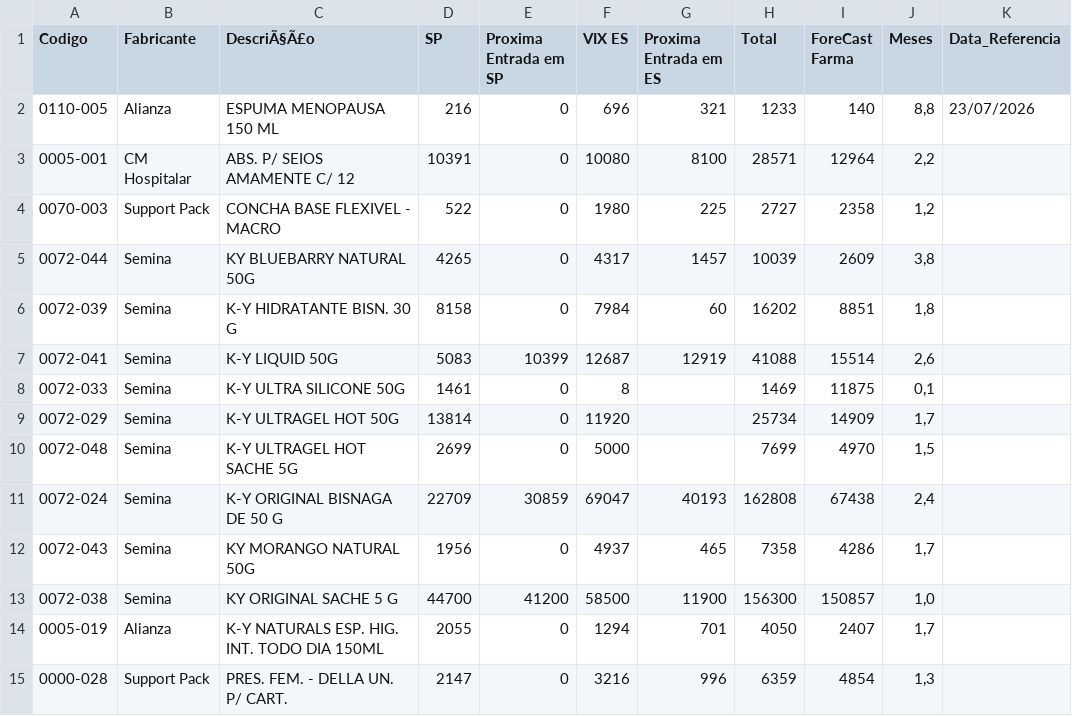
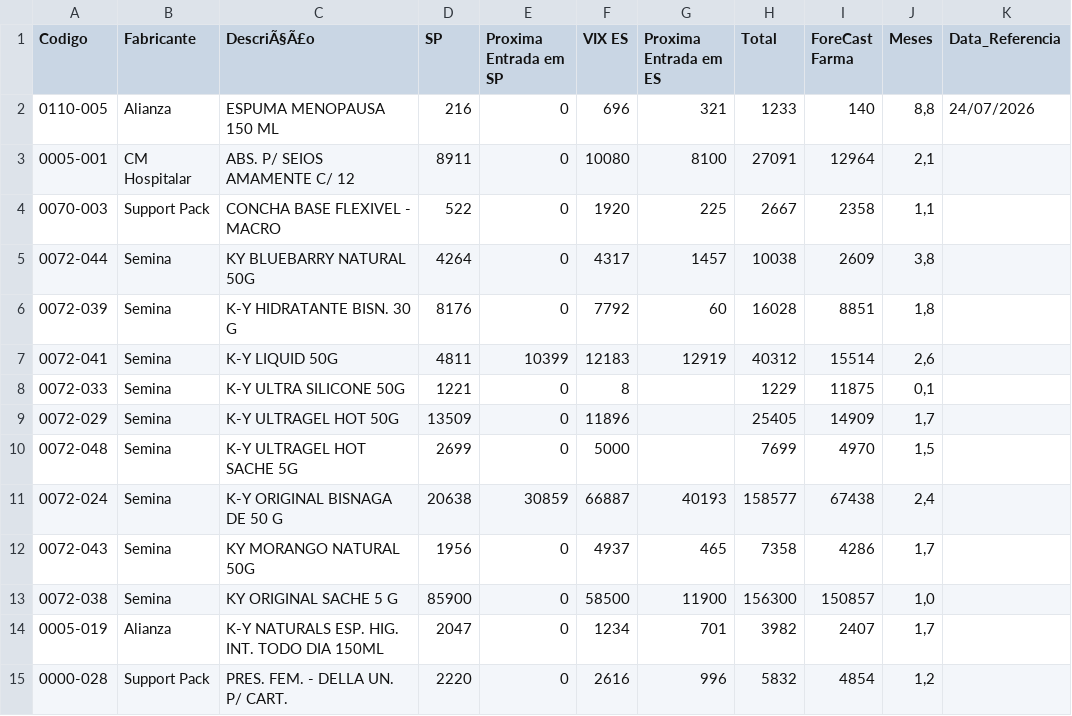
Before and after one commit to GabrielSalim7/Estoque, a CSV file: estoque.csv, drawn as a sheet; only a part is shown; the diff covers the shown part only.

Commit message:
estoque.csv

```diff
--- a/estoque.csv
+++ b/estoque.csv
@@ -1,15 +1,15 @@
 Codigo,Fabricante ,DescriÃ§Ã£o,SP,Proxima Entrada em SP,VIX ES,Proxima Entrada em ES,Total,ForeCast Farma,Meses,Data_Referencia
-0110-005,Alianza,ESPUMA MENOPAUSA 150 ML,216,0,696,321,1233,140,"8,8",23/07/2026
-0005-001,CM Hospitalar,ABS. P/ SEIOS AMAMENTE C/ 12,10391,0,10080,8100,28571,12964,"2,2",
-0070-003,Support Pack,CONCHA BASE FLEXIVEL - MACRO,522,0,1980,225,2727,2358,"1,2",
-0072-044,Semina,KY BLUEBARRY NATURAL 50G,4265,0,4317,1457,10039,2609,"3,8",
-0072-039,Semina,K-Y HIDRATANTE BISN. 30 G,8158,0,7984,60,16202,8851,"1,8",
-0072-041,Semina,K-Y LIQUID 50G,5083,10399,12687,12919,41088,15514,"2,6",
-0072-033,Semina,K-Y ULTRA SILICONE 50G,1461,0,8,,1469,11875,"0,1",
-0072-029,Semina,K-Y ULTRAGEL HOT 50G ,13814,0,11920,,25734,14909,"1,7",
+0110-005,Alianza,ESPUMA MENOPAUSA 150 ML,216,0,696,321,1233,140,"8,8",24/07/2026
+0005-001,CM Hospitalar,ABS. P/ SEIOS AMAMENTE C/ 12,8911,0,10080,8100,27091,12964,"2,1",
+0070-003,Support Pack,CONCHA BASE FLEXIVEL - MACRO,522,0,1920,225,2667,2358,"1,1",
+0072-044,Semina,KY BLUEBARRY NATURAL 50G,4264,0,4317,1457,10038,2609,"3,8",
+0072-039,Semina,K-Y HIDRATANTE BISN. 30 G,8176,0,7792,60,16028,8851,"1,8",
+0072-041,Semina,K-Y LIQUID 50G,4811,10399,12183,12919,40312,15514,"2,6",
+0072-033,Semina,K-Y ULTRA SILICONE 50G,1221,0,8,,1229,11875,"0,1",
+0072-029,Semina,K-Y ULTRAGEL HOT 50G ,13509,0,11896,,25405,14909,"1,7",
 0072-048,Semina,K-Y ULTRAGEL HOT SACHE 5G                         ,2699,0,5000,,7699,4970,"1,5",
-0072-024,Semina,K-Y ORIGINAL BISNAGA DE 50 G,22709,30859,69047,40193,162808,67438,"2,4",
+0072-024,Semina,K-Y ORIGINAL BISNAGA DE 50 G,20638,30859,66887,40193,158577,67438,"2,4",
 0072-043,Semina,KY MORANGO NATURAL 50G,1956,0,4937,465,7358,4286,"1,7",
-0072-038,Semina,KY ORIGINAL SACHE 5 G,44700,41200,58500,11900,156300,150857,"1,0",
-0005-019,Alianza,K-Y NATURALS ESP. HIG. INT. TODO DIA 150ML,2055,0,1294,701,4050,2407,"1,7",
-0000-028,Support Pack,PRES. FEM. - DELLA UN. P/ CART.,2147,0,3216,996,6359,4854,"1,3",
+0072-038,Semina,KY ORIGINAL SACHE 5 G,85900,0,58500,11900,156300,150857,"1,0",
+0005-019,Alianza,K-Y NATURALS ESP. HIG. INT. TODO DIA 150ML,2047,0,1234,701,3982,2407,"1,7",
+0000-028,Support Pack,PRES. FEM. - DELLA UN. P/ CART.,2220,0,2616,996,5832,4854,"1,2",
```
Also changed, not shown: 59 edited cells elsewhere in this file.
